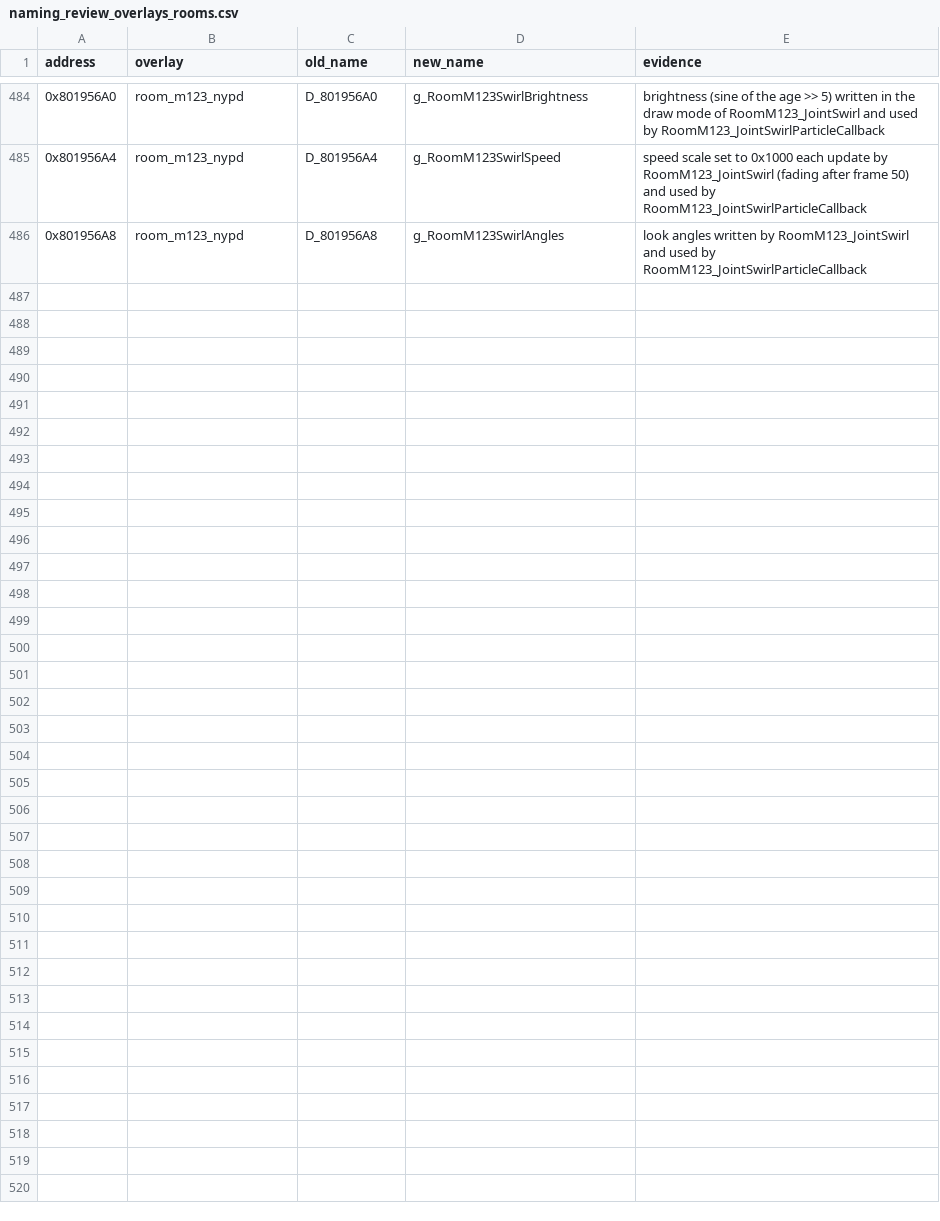
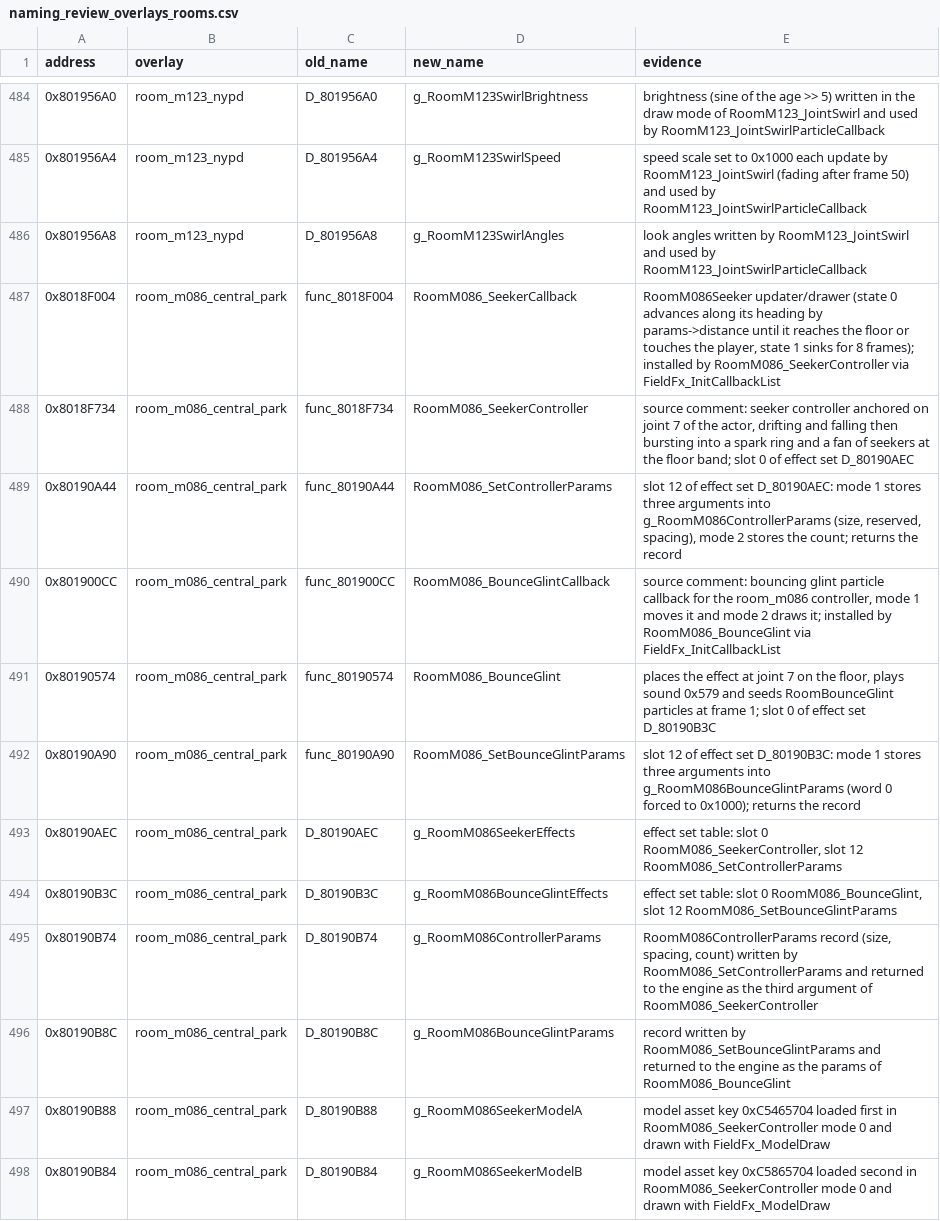
Before and after one commit to FeverDreams420/parasite-eve-decomp, a CSV file: docs/naming_review_overlays_rooms.csv, drawn as a sheet; only a part is shown, gaps mark what is left out.

Commit message:
Name room_m086 seeker and bounce glint effects, callbacks, sets and parameter records

```diff
--- a/docs/naming_review_overlays_rooms.csv
+++ b/docs/naming_review_overlays_rooms.csv
@@ -486 +486,13 @@ address,overlay,old_name,new_name,evidence
 0x801956A8,room_m123_nypd,D_801956A8,g_RoomM123SwirlAngles,look angles written by RoomM123_JointSwirl and used by RoomM123_JointSwirlParticleCallback
+0x8018F004,room_m086_central_park,func_8018F004,RoomM086_SeekerCallback,"RoomM086Seeker updater/drawer (state 0 advances along its heading by params->distance until it reaches the floor or touches the player, state 1 sinks for 8 frames); installed by RoomM086_SeekerController via FieldFx_InitCallbackList"
+0x8018F734,room_m086_central_park,func_8018F734,RoomM086_SeekerController,"source comment: seeker controller anchored on joint 7 of the actor, drifting and falling then bursting into a spark ring and a fan of seekers at the floor band; slot 0 of effect set D_80190AEC"
+0x80190A44,room_m086_central_park,func_80190A44,RoomM086_SetControllerParams,"slot 12 of effect set D_80190AEC: mode 1 stores three arguments into g_RoomM086ControllerParams (size, reserved, spacing), mode 2 stores the count; returns the record"
+0x801900CC,room_m086_central_park,func_801900CC,RoomM086_BounceGlintCallback,"source comment: bouncing glint particle callback for the room_m086 controller, mode 1 moves it and mode 2 draws it; installed by RoomM086_BounceGlint via FieldFx_InitCallbackList"
+0x80190574,room_m086_central_park,func_80190574,RoomM086_BounceGlint,"places the effect at joint 7 on the floor, plays sound 0x579 and seeds RoomBounceGlint particles at frame 1; slot 0 of effect set D_80190B3C"
+0x80190A90,room_m086_central_park,func_80190A90,RoomM086_SetBounceGlintParams,slot 12 of effect set D_80190B3C: mode 1 stores three arguments into g_RoomM086BounceGlintParams (word 0 forced to 0x1000); returns the record
+0x80190AEC,room_m086_central_park,D_80190AEC,g_RoomM086SeekerEffects,"effect set table: slot 0 RoomM086_SeekerController, slot 12 RoomM086_SetControllerParams"
+0x80190B3C,room_m086_central_park,D_80190B3C,g_RoomM086BounceGlintEffects,"effect set table: slot 0 RoomM086_BounceGlint, slot 12 RoomM086_SetBounceGlintParams"
+0x80190B74,room_m086_central_park,D_80190B74,g_RoomM086ControllerParams,"RoomM086ControllerParams record (size, spacing, count) written by RoomM086_SetControllerParams and returned to the engine as the third argument of RoomM086_SeekerController"
+0x80190B8C,room_m086_central_park,D_80190B8C,g_RoomM086BounceGlintParams,record written by RoomM086_SetBounceGlintParams and returned to the engine as the params of RoomM086_BounceGlint
+0x80190B88,room_m086_central_park,D_80190B88,g_RoomM086SeekerModelA,model asset key 0xC5465704 loaded first in RoomM086_SeekerController mode 0 and drawn with FieldFx_ModelDraw
+0x80190B84,room_m086_central_park,D_80190B84,g_RoomM086SeekerModelB,model asset key 0xC5865704 loaded second in RoomM086_SeekerController mode 0 and drawn with FieldFx_ModelDraw
```
Also changed, not shown: 4 other files.
